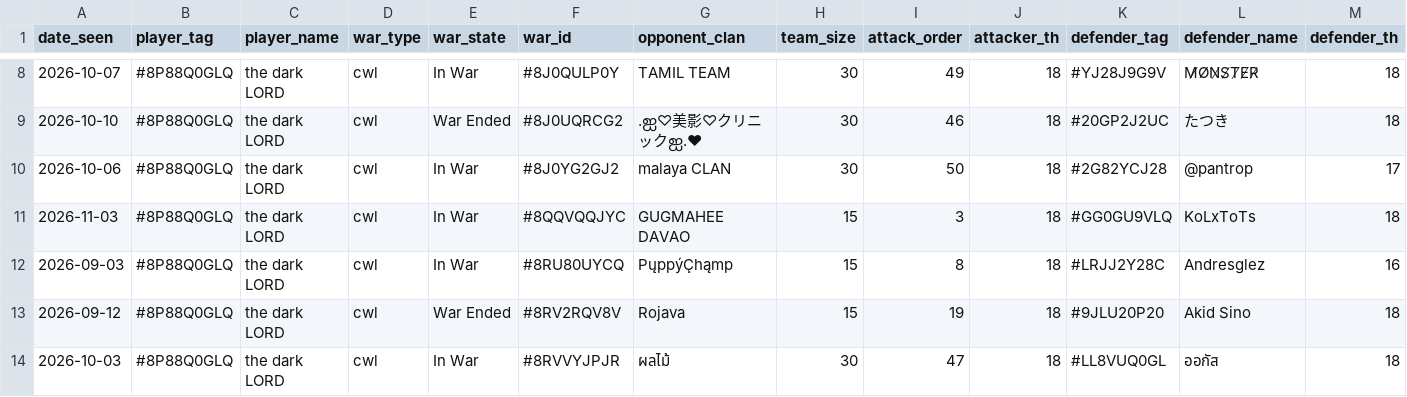
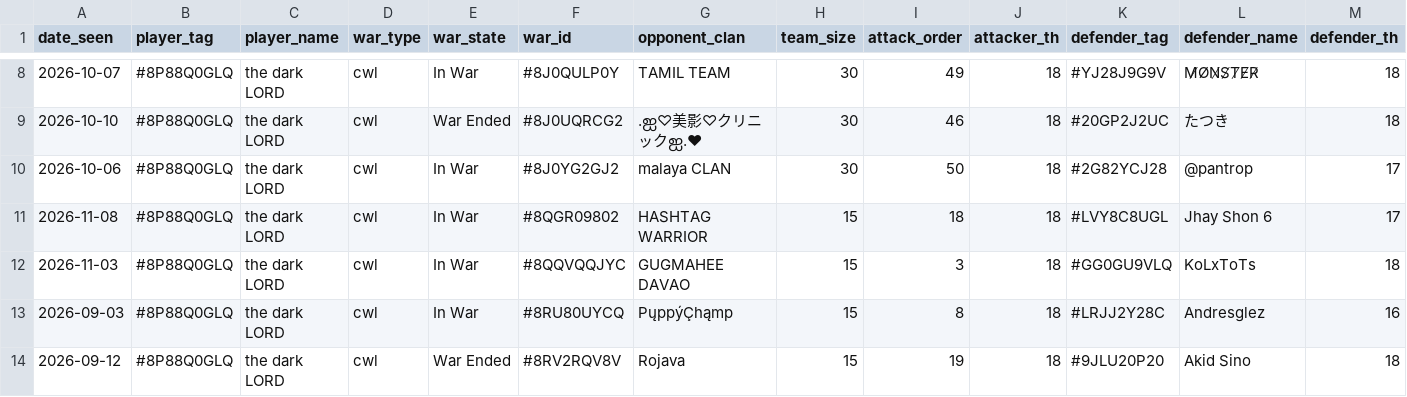
Before and after one commit to i-hridaysaha/COC-Tracker, a CSV file: data/accounts/8P88Q0GLQ/wars.csv, drawn as a sheet; only a part is shown, gaps mark what is left out; the shorter side is filled out with more unchanged rows; rows hold the shown columns only; the diff names each change by its address in the sheet, - before the commit and + after, or states it on an @@ line.

```diff
--- a/data/accounts/8P88Q0GLQ/wars.csv
+++ b/data/accounts/8P88Q0GLQ/wars.csv
+row 11: 2026-11-08 | #8P88Q0GLQ | the dark LORD | cwl | In War | #8QGR09802 | HASHTAG WARRIOR | 15 | 18 | 18 | #LVY8C8UGL | Jhay Shon 6 | 17
```
Also changed, not shown: data/accounts/8P88Q0GLQ/costs_history.csv, data/accounts/8P88Q0GLQ/village_history.csv, 10 other files.
